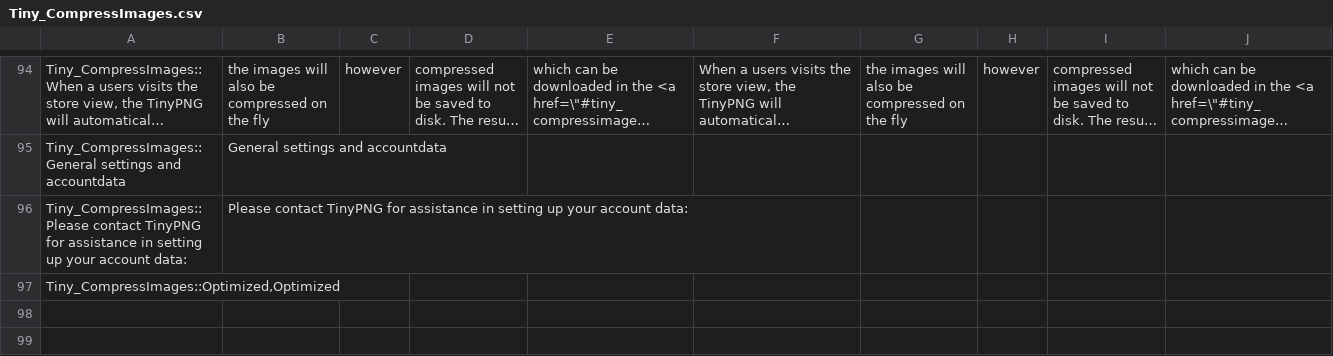
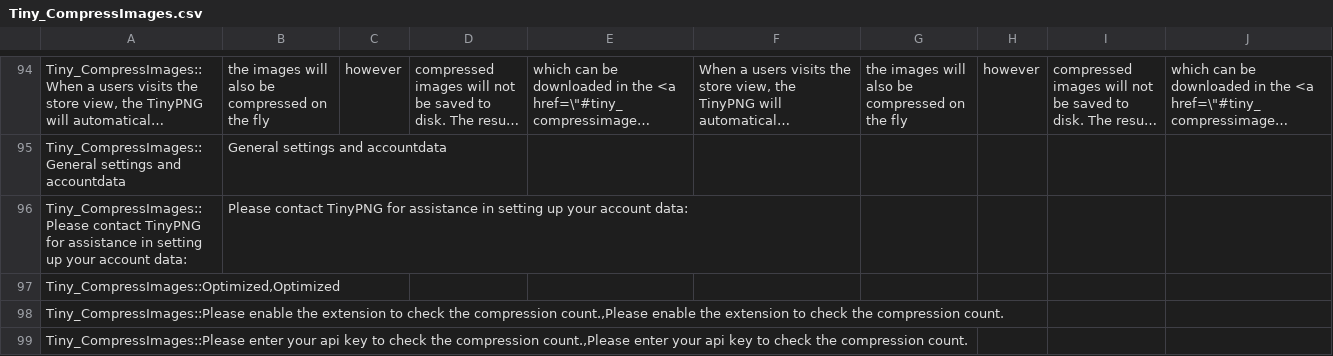
Before and after one commit to tinify/magento1-plugin, a CSV file: app/locale/en_US/Tiny_CompressImages.csv, drawn as a sheet; only a part is shown, gaps mark what is left out; long unchanged cells end in …; the diff names each change by its address in the sheet, - before the commit and + after, or states it on an @@ line.

```diff
--- a/app/locale/en_US/Tiny_CompressImages.csv
+++ b/app/locale/en_US/Tiny_CompressImages.csv
+row 98: Tiny_CompressImages::Please enable the extension to check the compression count.,Please enable the extension to check the compression count.
+row 99: Tiny_CompressImages::Please enter your api key to check the compression count.,Please enter your api key to check the compression count.
```
Also changed, not shown: 44 other files.
